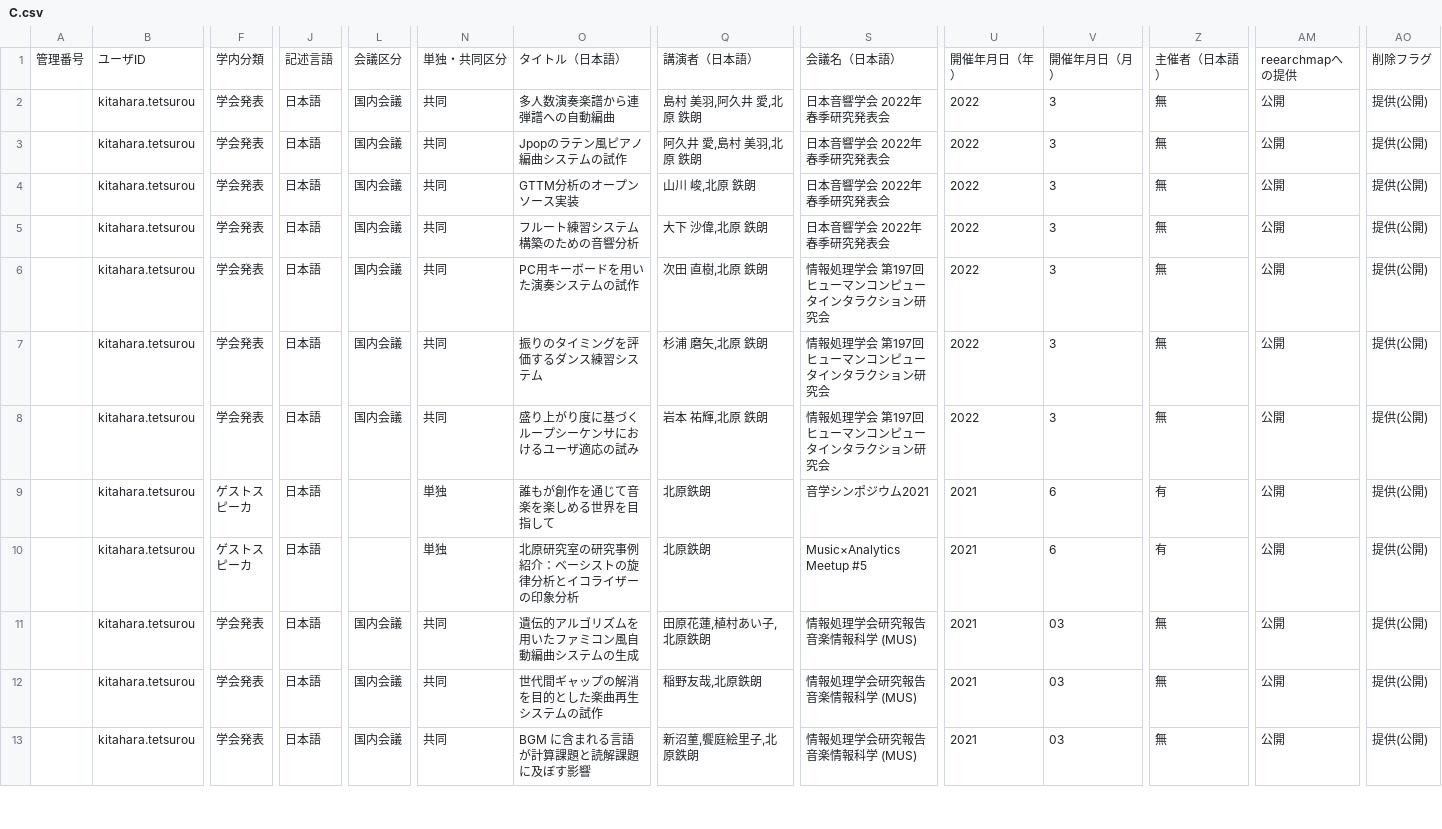
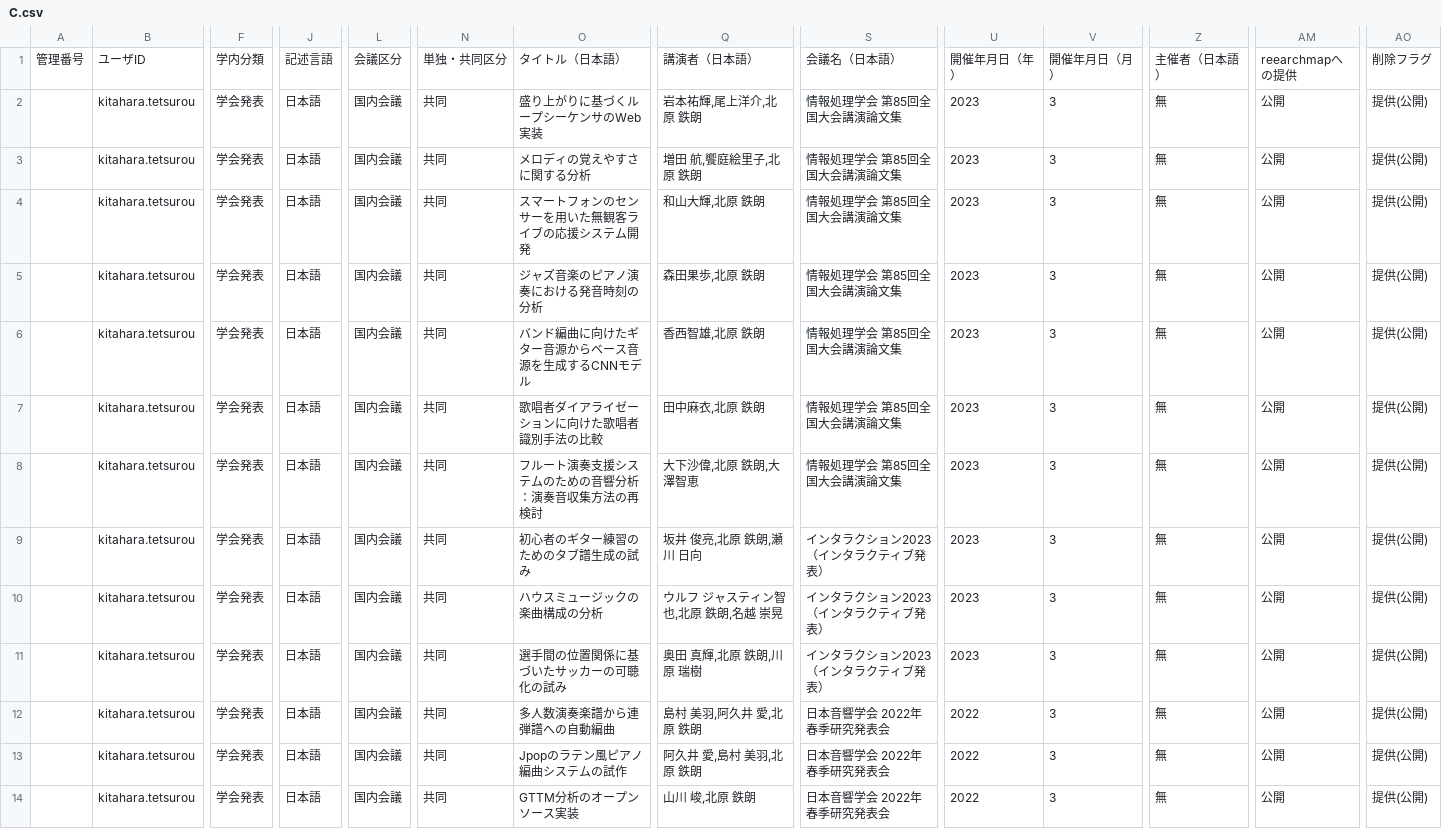
Before and after one commit to kitaharalab/kitaharalab.github.io, a CSV file: paperlist/output/C.csv, drawn as a sheet; only a part is shown, gaps mark what is left out; the shorter side is filled out with more unchanged rows; rows hold the shown columns only; the diff names each change by its address in the sheet, - before the commit and + after, or states it on an @@ line.

```diff
--- a/paperlist/output/C.csv
+++ b/paperlist/output/C.csv
+row 2:  | kitahara.tetsurou | 学会発表 | 日本語 | 国内会議 | 共同 | 盛り上がりに基づくループシーケンサのWeb実装 | 岩本祐輝,尾上洋介,北原 鉄朗 | 情報処理学会 第85回全国大会講演論文集 | 2023 | 3 | 無 | 公開 | 提供(公開)
+row 3:  | kitahara.tetsurou | 学会発表 | 日本語 | 国内会議 | 共同 | メロディの覚えやすさに関する分析 | 増田 航,饗庭絵里子,北原 鉄朗 | 情報処理学会 第85回全国大会講演論文集 | 2023 | 3 | 無 | 公開 | 提供(公開)
+row 4:  | kitahara.tetsurou | 学会発表 | 日本語 | 国内会議 | 共同 | スマートフォンのセンサーを用いた無観客ライブの応援システム開発 | 和山大輝,北原 鉄朗 | 情報処理学会 第85回全国大会講演論文集 | 2023 | 3 | 無 | 公開 | 提供(公開)
+row 5:  | kitahara.tetsurou | 学会発表 | 日本語 | 国内会議 | 共同 | ジャズ音楽のピアノ演奏における発音時刻の分析 | 森田果歩,北原 鉄朗 | 情報処理学会 第85回全国大会講演論文集 | 2023 | 3 | 無 | 公開 | 提供(公開)
+row 6:  | kitahara.tetsurou | 学会発表 | 日本語 | 国内会議 | 共同 | バンド編曲に向けたギター音源からベース音源を生成するCNNモデル | 香西智雄,北原 鉄朗 | 情報処理学会 第85回全国大会講演論文集 | 2023 | 3 | 無 | 公開 | 提供(公開)
+row 7:  | kitahara.tetsurou | 学会発表 | 日本語 | 国内会議 | 共同 | 歌唱者ダイアライゼーションに向けた歌唱者識別手法の比較 | 田中麻衣,北原 鉄朗 | 情報処理学会 第85回全国大会講演論文集 | 2023 | 3 | 無 | 公開 | 提供(公開)
+row 8:  | kitahara.tetsurou | 学会発表 | 日本語 | 国内会議 | 共同 | フルート演奏支援システムのための音響分析：演奏音収集方法の再検討 | 大下沙偉,北原 鉄朗,大澤智恵 | 情報処理学会 第85回全国大会講演論文集 | 2023 | 3 | 無 | 公開 | 提供(公開)
+row 9:  | kitahara.tetsurou | 学会発表 | 日本語 | 国内会議 | 共同 | 初心者のギター練習のためのタブ譜生成の試み | 坂井 俊亮,北原 鉄朗,瀬川 日向 | インタラクション2023（インタラクティブ発表） | 2023 | 3 | 無 | 公開 | 提供(公開)
+row 10:  | kitahara.tetsurou | 学会発表 | 日本語 | 国内会議 | 共同 | ハウスミュージックの楽曲構成の分析 | ウルフ ジャスティン智也,北原 鉄朗,名越 崇晃 | インタラクション2023（インタラクティブ発表） | 2023 | 3 | 無 | 公開 | 提供(公開)
+row 11:  | kitahara.tetsurou | 学会発表 | 日本語 | 国内会議 | 共同 | 選手間の位置関係に基づいたサッカーの可聴化の試み | 奥田 真輝,北原 鉄朗,川原 瑞樹 | インタラクション2023（インタラクティブ発表） | 2023 | 3 | 無 | 公開 | 提供(公開)
```
Also changed, not shown: paperlist/output/B.csv, 11 other files.
